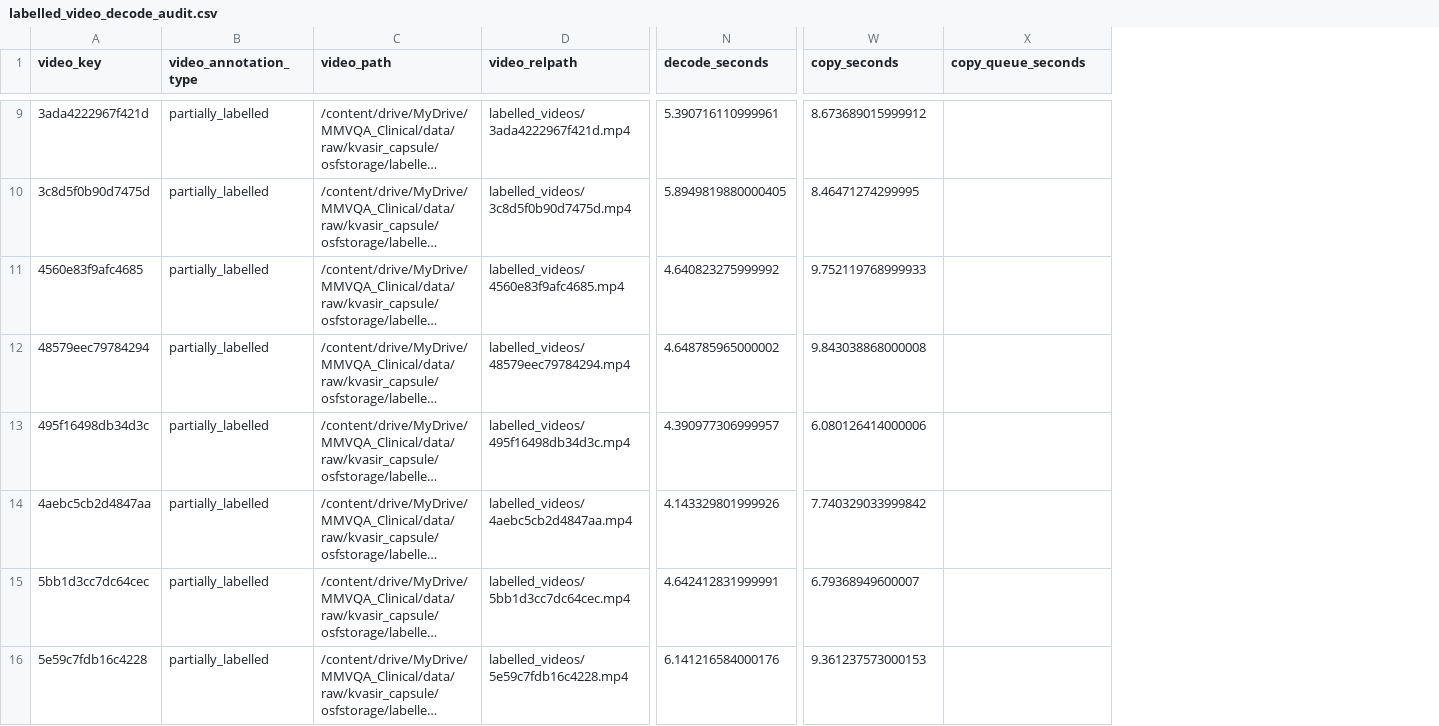
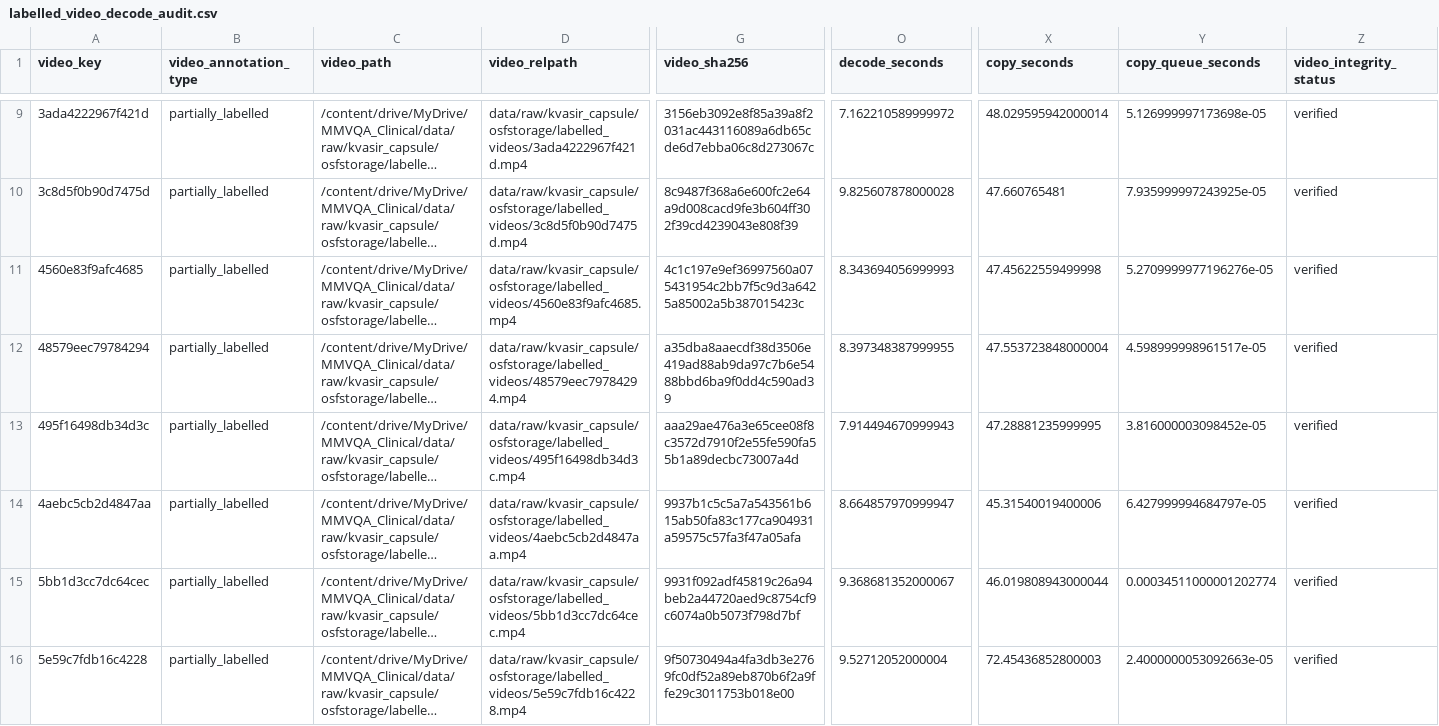
Before and after one commit to bogdanparvu18/msc-graduate-project, a CSV file: outputs/phase2/sector2/results/labelled_video_decode_audit.csv, drawn as a sheet; only a part is shown, gaps mark what is left out; long unchanged cells end in …; addresses are those after the commit; the diff covers the shown part only; the diff names each change by its address in the sheet, - before the commit and + after, or states it on an @@ line.

Commit message:
Phase 2 Sector 2: publish metadata and completed video/frame audits
Run-ID: 20261015_132222
MMVQA-Sector2-Export: v1

```diff
--- a/outputs/phase2/sector2/results/labelled_video_decode_audit.csv
+++ b/outputs/phase2/sector2/results/labelled_video_decode_audit.csv
+column G (video_sha256), rows 9-16: 3156eb3092e8f85a39a8f2031ac443116089a6db65cde6d7ebba06c8d273067c | 8c9487f368a6e600fc2e64a9d008cacd9fe3b604ff302f39cd4239043e808f39 | 4c1c197e9ef36997560a075431954c2bb7f5c9d3a6425a85002a5b387015423c | a35dba8aaecdf38d3506e419ad88ab9da97c7b6e5488bbd6ba9f0dd4c590ad39 | aaa29ae476a3e65cee08f8c3572d7910f2e55fe590fa55b1a89decbc73007a4d | 9937b1c5c5a7a543561b615ab50fa83c177ca904931a59575c57fa3f47a05afa | 9931f092adf45819c26a94beb2a44720aed9c8754cf9c6074a0b5073f798d7bf | 9f50730494a4fa3db3e2769fc0df52a89eb870b6f2a9ffe29c3011753b018e00
+column Z (video_integrity_status), rows 9-16: all verified
-D9 (video_relpath): labelled_videos/3ada4222967f421d.mp4
+D9 (video_relpath): data/raw/kvasir_capsule/osfstorage/labelled_videos/3ada4222967f421d.mp4
-O9 (decode_seconds): 5.390716110999961
+O9 (decode_seconds): 7.162210589999972
-X9 (copy_seconds): 8.673689015999912
+X9 (copy_seconds): 48.029595942000014
-Y9 (copy_queue_seconds): (empty)
+Y9 (copy_queue_seconds): 5.126999997173698e-05
-D10 (video_relpath): labelled_videos/3c8d5f0b90d7475d.mp4
+D10 (video_relpath): data/raw/kvasir_capsule/osfstorage/labelled_videos/3c8d5f0b90d7475d.mp4
-O10 (decode_seconds): 5.8949819880000405
+O10 (decode_seconds): 9.825607878000028
-X10 (copy_seconds): 8.46471274299995
+X10 (copy_seconds): 47.660765481
-Y10 (copy_queue_seconds): (empty)
+Y10 (copy_queue_seconds): 7.935999997243925e-05
-D11 (video_relpath): labelled_videos/4560e83f9afc4685.mp4
+D11 (video_relpath): data/raw/kvasir_capsule/osfstorage/labelled_videos/4560e83f9afc4685.mp4
-O11 (decode_seconds): 4.640823275999992
+O11 (decode_seconds): 8.343694056999993
-X11 (copy_seconds): 9.752119768999933
+X11 (copy_seconds): 47.45622559499998
-Y11 (copy_queue_seconds): (empty)
+Y11 (copy_queue_seconds): 5.2709999977196276e-05
-D12 (video_relpath): labelled_videos/48579eec79784294.mp4
+D12 (video_relpath): data/raw/kvasir_capsule/osfstorage/labelled_videos/48579eec79784294.mp4
-O12 (decode_seconds): 4.648785965000002
+O12 (decode_seconds): 8.397348387999955
-X12 (copy_seconds): 9.843038868000008
+X12 (copy_seconds): 47.553723848000004
-Y12 (copy_queue_seconds): (empty)
+Y12 (copy_queue_seconds): 4.598999998961517e-05
-D13 (video_relpath): labelled_videos/495f16498db34d3c.mp4
+D13 (video_relpath): data/raw/kvasir_capsule/osfstorage/labelled_videos/495f16498db34d3c.mp4
-O13 (decode_seconds): 4.390977306999957
+O13 (decode_seconds): 7.914494670999943
-X13 (copy_seconds): 6.080126414000006
+X13 (copy_seconds): 47.28881235999995
-Y13 (copy_queue_seconds): (empty)
+Y13 (copy_queue_seconds): 3.816000003098452e-05
-D14 (video_relpath): labelled_videos/4aebc5cb2d4847aa.mp4
+D14 (video_relpath): data/raw/kvasir_capsule/osfstorage/labelled_videos/4aebc5cb2d4847aa.mp4
-O14 (decode_seconds): 4.143329801999926
+O14 (decode_seconds): 8.664857970999947
-X14 (copy_seconds): 7.740329033999842
+X14 (copy_seconds): 45.31540019400006
-Y14 (copy_queue_seconds): (empty)
+Y14 (copy_queue_seconds): 6.427999994684797e-05
-D15 (video_relpath): labelled_videos/5bb1d3cc7dc64cec.mp4
+D15 (video_relpath): data/raw/kvasir_capsule/osfstorage/labelled_videos/5bb1d3cc7dc64cec.mp4
-O15 (decode_seconds): 4.642412831999991
+O15 (decode_seconds): 9.368681352000067
-X15 (copy_seconds): 6.79368949600007
+X15 (copy_seconds): 46.019808943000044
-Y15 (copy_queue_seconds): (empty)
+Y15 (copy_queue_seconds): 0.00034511000001202774
-D16 (video_relpath): labelled_videos/5e59c7fdb16c4228.mp4
+D16 (video_relpath): data/raw/kvasir_capsule/osfstorage/labelled_videos/5e59c7fdb16c4228.mp4
-O16 (decode_seconds): 6.141216584000176
+O16 (decode_seconds): 9.52712052000004
-X16 (copy_seconds): 9.361237573000153
+X16 (copy_seconds): 72.45436852800003
-Y16 (copy_queue_seconds): (empty)
+Y16 (copy_queue_seconds): 2.4000000053092663e-05
```
Also changed, not shown: 140 edited cells elsewhere in this file, outputs/phase2/sector2/results/frame_alignment_excluded.csv, 20 other files.
